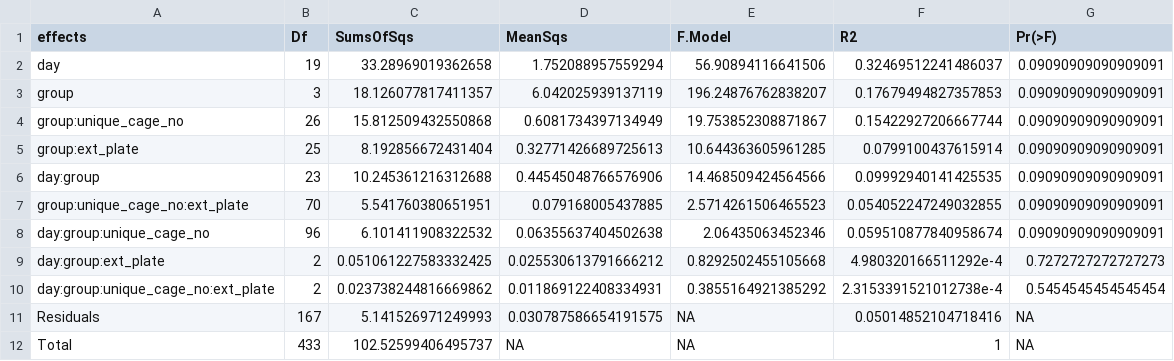
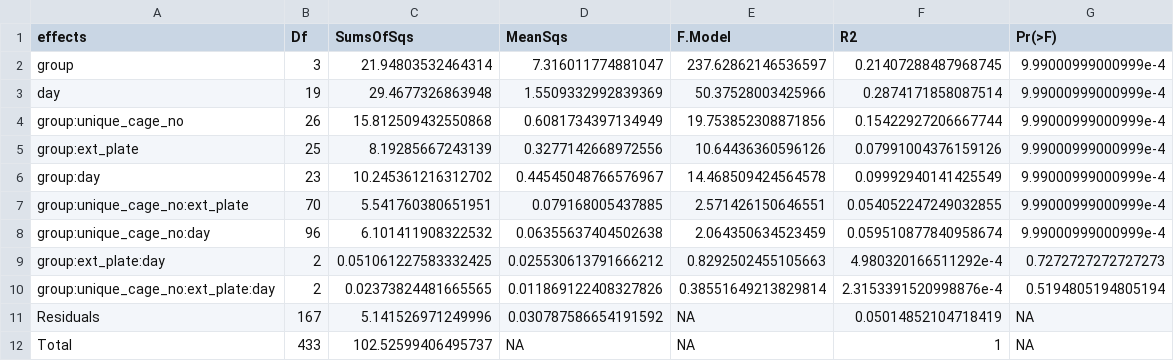
Before and after one commit to SchlossLab/Tomkovich_PEG3350_mSphere_2021, a TSV file: data/process/5_days_PEG_permanova_stools.tsv, drawn as a sheet.

Commit message:
Add PERMANOVA results

```diff
--- a/data/process/5_days_PEG_permanova_stools.tsv
+++ b/data/process/5_days_PEG_permanova_stools.tsv
@@ -1,12 +1,12 @@
 effects	Df	SumsOfSqs	MeanSqs	F.Model	R2	Pr(>F)
-day	19	33.28969019362658	1.752088957559294	56.90894116641506	0.32469512241486037	0.09090909090909091
-group	3	18.126077817411357	6.042025939137119	196.24876762838207	0.17679494827357853	0.09090909090909091
-group:unique_cage_no	26	15.812509432550868	0.6081734397134949	19.753852308871867	0.15422927206667744	0.09090909090909091
-group:ext_plate	25	8.192856672431404	0.32771426689725613	10.644363605961285	0.0799100437615914	0.09090909090909091
-day:group	23	10.245361216312688	0.44545048766576906	14.468509424564566	0.09992940141425535	0.09090909090909091
-group:unique_cage_no:ext_plate	70	5.541760380651951	0.079168005437885	2.5714261506465523	0.054052247249032855	0.09090909090909091
-day:group:unique_cage_no	96	6.101411908322532	0.06355637404502638	2.06435063452346	0.059510877840958674	0.09090909090909091
-day:group:ext_plate	2	0.051061227583332425	0.025530613791666212	0.8292502455105668	4.980320166511292e-4	0.7272727272727273
-day:group:unique_cage_no:ext_plate	2	0.023738244816669862	0.011869122408334931	0.3855164921385292	2.3153391521012738e-4	0.5454545454545454
-Residuals	167	5.141526971249993	0.030787586654191575	NA	0.05014852104718416	NA
+group	3	21.94803532464314	7.316011774881047	237.62862146536597	0.21407288487968745	9.99000999000999e-4
+day	19	29.4677326863948	1.5509332992839369	50.37528003425966	0.2874171858087514	9.99000999000999e-4
+group:unique_cage_no	26	15.812509432550868	0.6081734397134949	19.753852308871856	0.15422927206667744	9.99000999000999e-4
+group:ext_plate	25	8.19285667243139	0.3277142668972556	10.64436360596126	0.07991004376159126	9.99000999000999e-4
+group:day	23	10.245361216312702	0.44545048766576967	14.468509424564578	0.09992940141425549	9.99000999000999e-4
+group:unique_cage_no:ext_plate	70	5.541760380651951	0.079168005437885	2.571426150646551	0.054052247249032855	9.99000999000999e-4
+group:unique_cage_no:day	96	6.101411908322532	0.06355637404502638	2.064350634523459	0.059510877840958674	9.99000999000999e-4
+group:ext_plate:day	2	0.051061227583332425	0.025530613791666212	0.8292502455105663	4.980320166511292e-4	0.7272727272727273
+group:unique_cage_no:ext_plate:day	2	0.02373824481665565	0.011869122408327826	0.38551649213829814	2.3153391520998876e-4	0.5194805194805194
+Residuals	167	5.141526971249996	0.030787586654191592	NA	0.05014852104718419	NA
 Total	433	102.52599406495737	NA	NA	1	NA
```
Also changed, not shown: data/process/post_CDI_PEG_permanova_stools.tsv.
